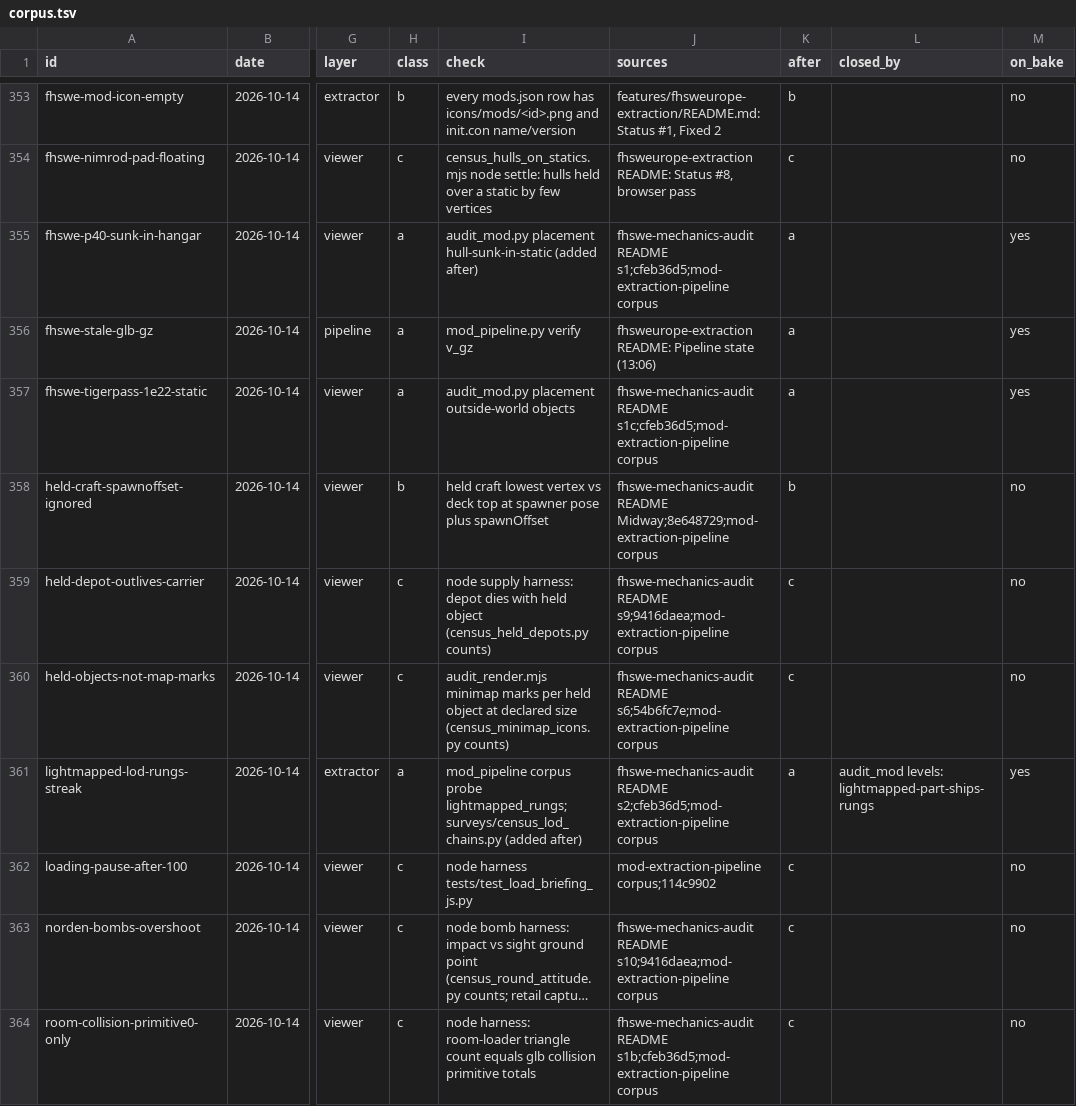
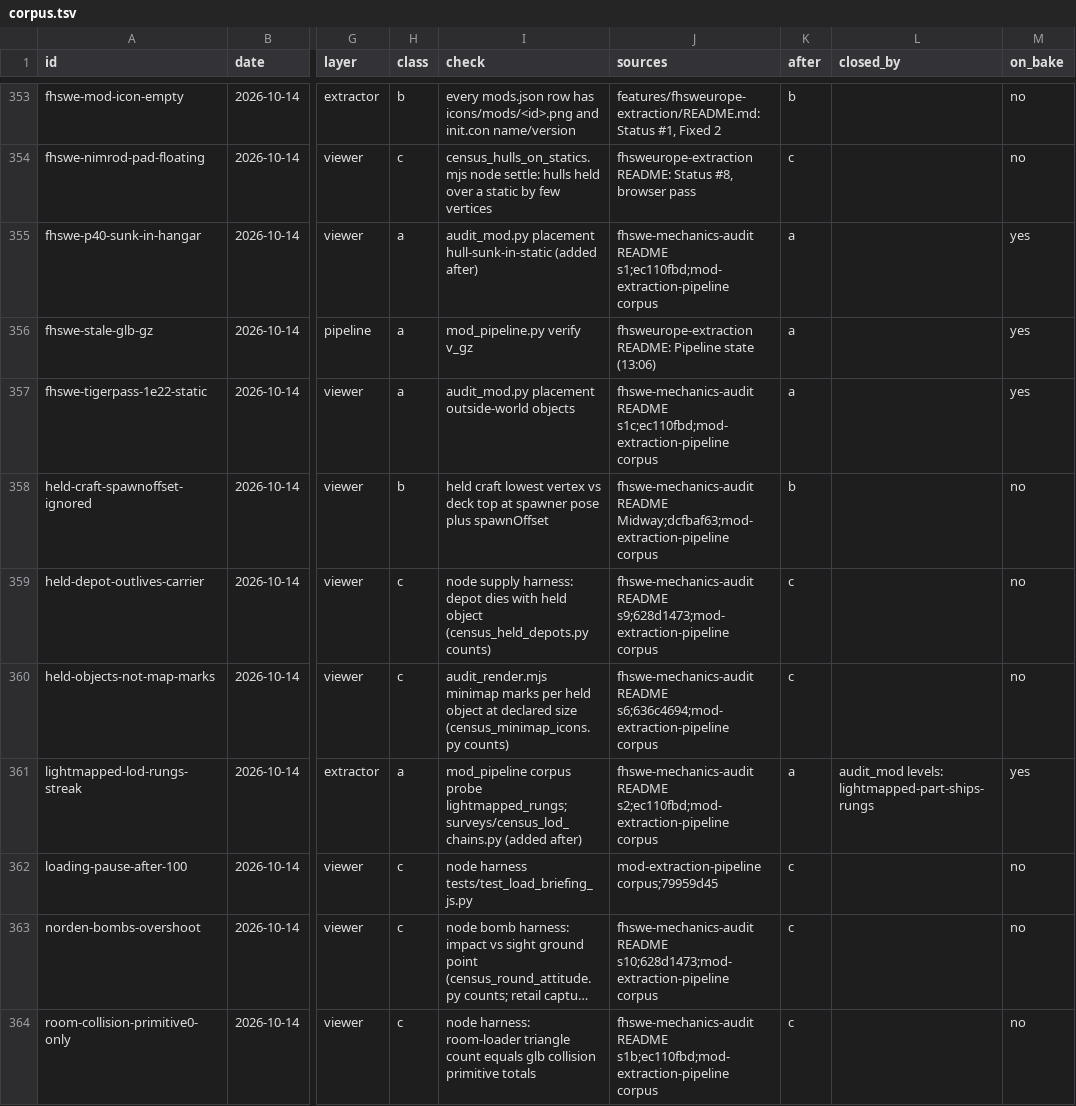
Before and after one commit to sila-skandia/bfstats, a TSV file: features/static-validation-coverage/corpus.tsv, drawn as a sheet; only a part is shown, gaps mark what is left out; long unchanged cells end in …; the diff covers the shown part only; the diff names each change by its address in the sheet, - before the commit and + after, or states it on an @@ line.

```diff
--- a/features/static-validation-coverage/corpus.tsv
+++ b/features/static-validation-coverage/corpus.tsv
-J355 (sources): fhswe-mechanics-audit README s1;cfeb36d5;mod-extraction-pipeline corpus
+J355 (sources): fhswe-mechanics-audit README s1;ec110fbd;mod-extraction-pipeline corpus
-J357 (sources): fhswe-mechanics-audit README s1c;cfeb36d5;mod-extraction-pipeline corpus
+J357 (sources): fhswe-mechanics-audit README s1c;ec110fbd;mod-extraction-pipeline corpus
-J358 (sources): fhswe-mechanics-audit README Midway;8e648729;mod-extraction-pipeline corpus
+J358 (sources): fhswe-mechanics-audit README Midway;dcfbaf63;mod-extraction-pipeline corpus
-J359 (sources): fhswe-mechanics-audit README s9;9416daea;mod-extraction-pipeline corpus
+J359 (sources): fhswe-mechanics-audit README s9;628d1473;mod-extraction-pipeline corpus
-J360 (sources): fhswe-mechanics-audit README s6;54b6fc7e;mod-extraction-pipeline corpus
+J360 (sources): fhswe-mechanics-audit README s6;636c4694;mod-extraction-pipeline corpus
-J361 (sources): fhswe-mechanics-audit README s2;cfeb36d5;mod-extraction-pipeline corpus
+J361 (sources): fhswe-mechanics-audit README s2;ec110fbd;mod-extraction-pipeline corpus
-J362 (sources): mod-extraction-pipeline corpus;114c9902
+J362 (sources): mod-extraction-pipeline corpus;79959d45
-J363 (sources): fhswe-mechanics-audit README s10;9416daea;mod-extraction-pipeline corpus
+J363 (sources): fhswe-mechanics-audit README s10;628d1473;mod-extraction-pipeline corpus
-J364 (sources): fhswe-mechanics-audit README s1b;cfeb36d5;mod-extraction-pipeline corpus
+J364 (sources): fhswe-mechanics-audit README s1b;ec110fbd;mod-extraction-pipeline corpus
```
Also changed, not shown: 25 edited cells elsewhere in this file, 20 other files.
